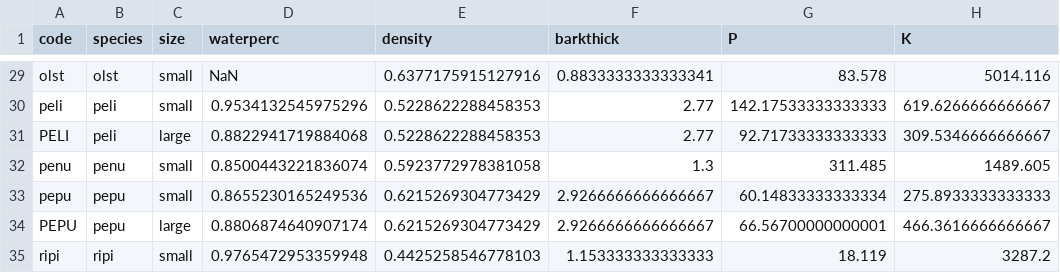
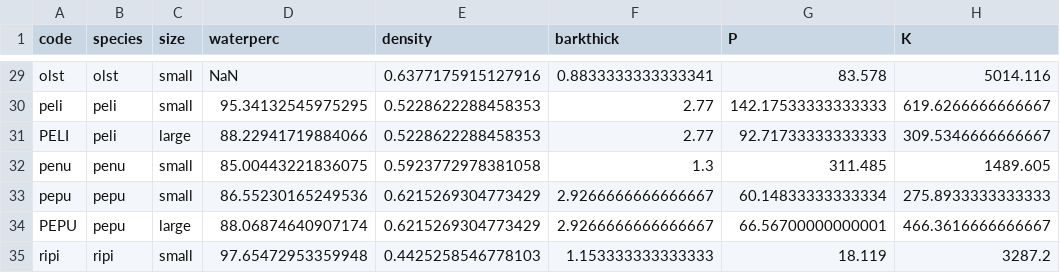
Before and after one commit to Zanne-Lab/communityVchemistry, a CSV file: derived_data/traits_mean.csv, drawn as a sheet; only a part is shown, gaps mark what is left out; the diff covers the shown part only; the diff names each change by its address in the sheet, - before the commit and + after, or states it on an @@ line.

```diff
--- a/derived_data/traits_mean.csv
+++ b/derived_data/traits_mean.csv
-D30 (waterperc): 0.9534132545975296
+D30 (waterperc): 95.34132545975295
-D31 (waterperc): 0.8822941719884068
+D31 (waterperc): 88.22941719884066
-D32 (waterperc): 0.8500443221836074
+D32 (waterperc): 85.00443221836075
-D33 (waterperc): 0.8655230165249536
+D33 (waterperc): 86.55230165249536
-D34 (waterperc): 0.8806874640907174
+D34 (waterperc): 88.06874640907174
-D35 (waterperc): 0.9765472953359948
+D35 (waterperc): 97.65472953359948
```
Also changed, not shown: 27 edited cells elsewhere in this file, 10 other files.
